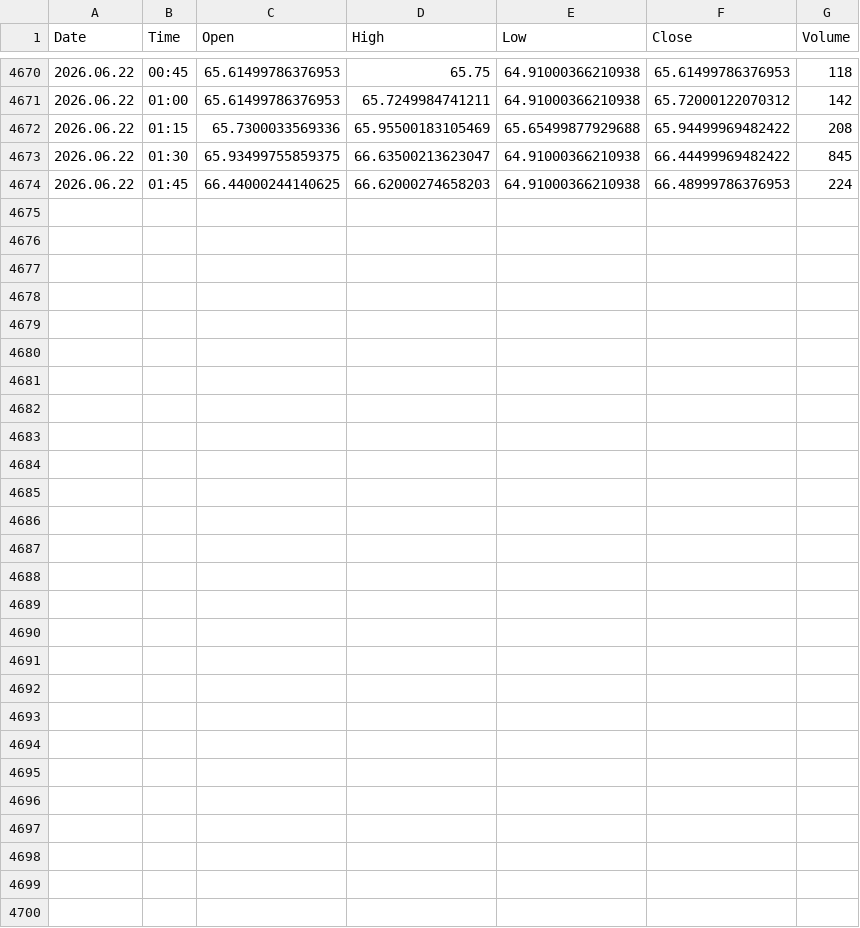
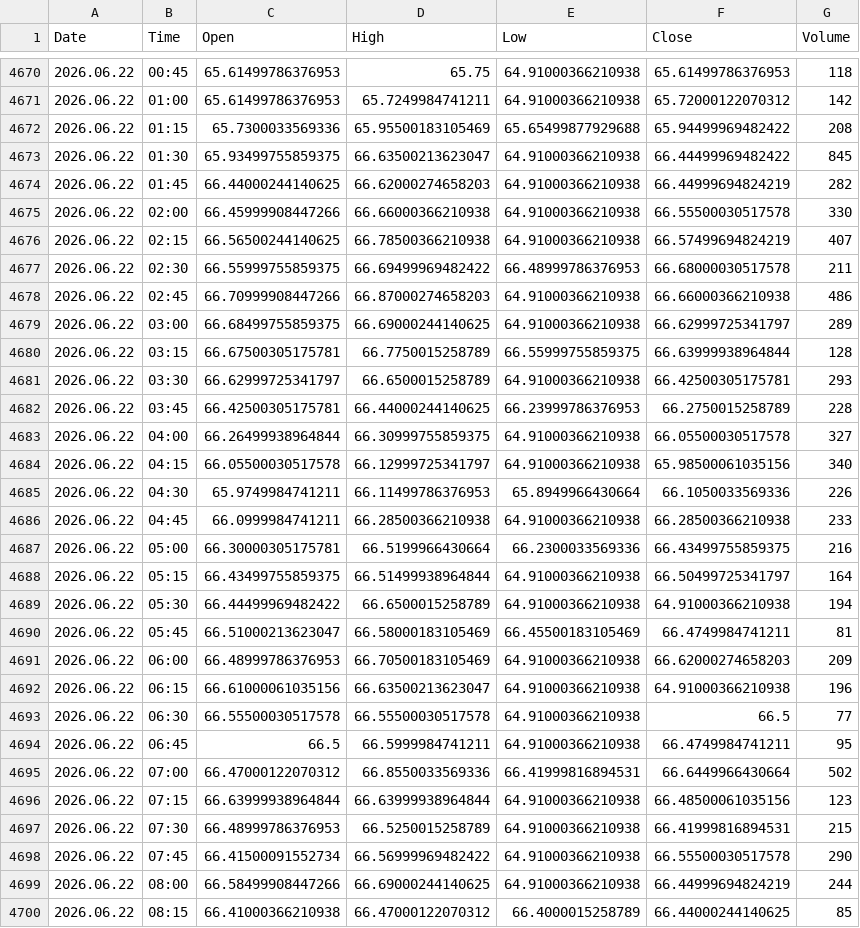
Before and after one commit to Talha4565/MetalMind-SMCForge, a CSV file: Silver Dataset/Silver_15m_Candlestick.csv, drawn as a sheet; only a part is shown, gaps mark what is left out.

```diff
--- a/Silver Dataset/Silver_15m_Candlestick.csv
+++ b/Silver Dataset/Silver_15m_Candlestick.csv
@@ -4673,2 +4673,28 @@ Date,Time,Open,High,Low,Close,Volume
 2026.06.22,01:30,65.93499755859375,66.63500213623047,64.91000366210938,66.44499969482422,845
-2026.06.22,01:45,66.44000244140625,66.62000274658203,64.91000366210938,66.48999786376953,224
+2026.06.22,01:45,66.44000244140625,66.62000274658203,64.91000366210938,66.44999694824219,282
+2026.06.22,02:00,66.45999908447266,66.66000366210938,64.91000366210938,66.55500030517578,330
+2026.06.22,02:15,66.56500244140625,66.78500366210938,64.91000366210938,66.57499694824219,407
+2026.06.22,02:30,66.55999755859375,66.69499969482422,66.48999786376953,66.68000030517578,211
+2026.06.22,02:45,66.70999908447266,66.87000274658203,64.91000366210938,66.66000366210938,486
+2026.06.22,03:00,66.68499755859375,66.69000244140625,64.91000366210938,66.62999725341797,289
+2026.06.22,03:15,66.67500305175781,66.7750015258789,66.55999755859375,66.63999938964844,128
+2026.06.22,03:30,66.62999725341797,66.6500015258789,64.91000366210938,66.42500305175781,293
+2026.06.22,03:45,66.42500305175781,66.44000244140625,66.23999786376953,66.2750015258789,228
+2026.06.22,04:00,66.26499938964844,66.30999755859375,64.91000366210938,66.05500030517578,327
+2026.06.22,04:15,66.05500030517578,66.12999725341797,64.91000366210938,65.98500061035156,340
+2026.06.22,04:30,65.9749984741211,66.11499786376953,65.8949966430664,66.1050033569336,226
+2026.06.22,04:45,66.0999984741211,66.28500366210938,64.91000366210938,66.28500366210938,233
+2026.06.22,05:00,66.30000305175781,66.5199966430664,66.2300033569336,66.43499755859375,216
+2026.06.22,05:15,66.43499755859375,66.51499938964844,64.91000366210938,66.50499725341797,164
+2026.06.22,05:30,66.44499969482422,66.6500015258789,64.91000366210938,64.91000366210938,194
+2026.06.22,05:45,66.51000213623047,66.58000183105469,66.45500183105469,66.4749984741211,81
+2026.06.22,06:00,66.48999786376953,66.70500183105469,64.91000366210938,66.62000274658203,209
+2026.06.22,06:15,66.61000061035156,66.63500213623047,64.91000366210938,64.91000366210938,196
+2026.06.22,06:30,66.55500030517578,66.55500030517578,64.91000366210938,66.5,77
+2026.06.22,06:45,66.5,66.5999984741211,64.91000366210938,66.4749984741211,95
+2026.06.22,07:00,66.47000122070312,66.8550033569336,66.41999816894531,66.6449966430664,502
+2026.06.22,07:15,66.63999938964844,66.63999938964844,64.91000366210938,66.48500061035156,123
+2026.06.22,07:30,66.48999786376953,66.5250015258789,64.91000366210938,66.41999816894531,215
+2026.06.22,07:45,66.41500091552734,66.56999969482422,64.91000366210938,66.55500030517578,290
+2026.06.22,08:00,66.58499908447266,66.69000244140625,64.91000366210938,66.44999694824219,244
+2026.06.22,08:15,66.41000366210938,66.47000122070312,66.4000015258789,66.44000244140625,85
```
Also changed, not shown: Gold Dataset/Gold_15m_Candlestick.csv, Gold Dataset/Gold_30m_Candlestick.csv, 5 other files.
